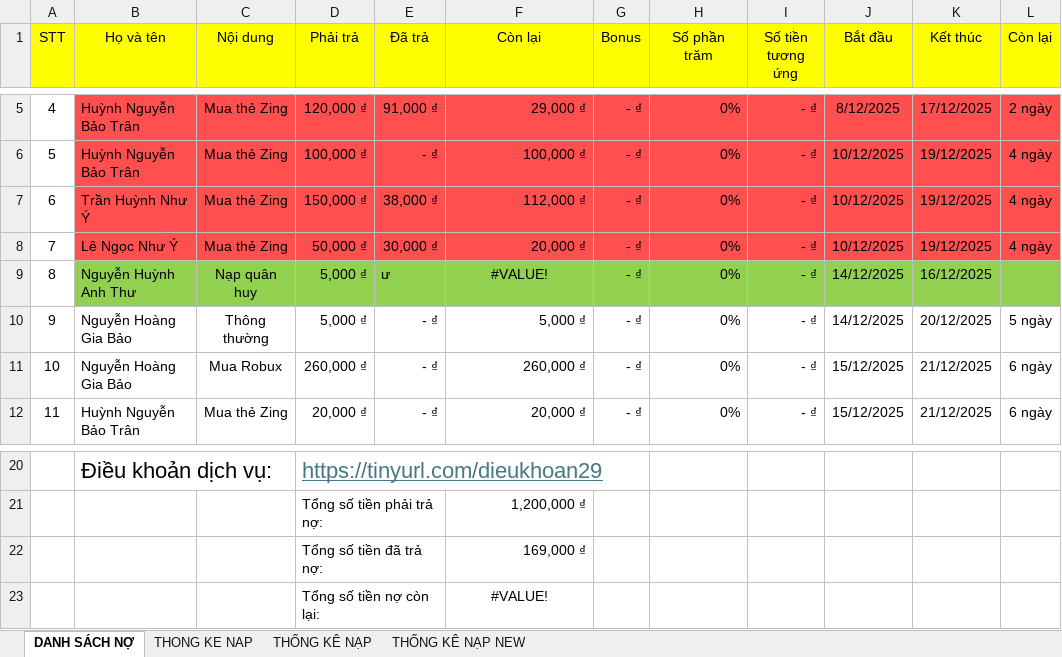
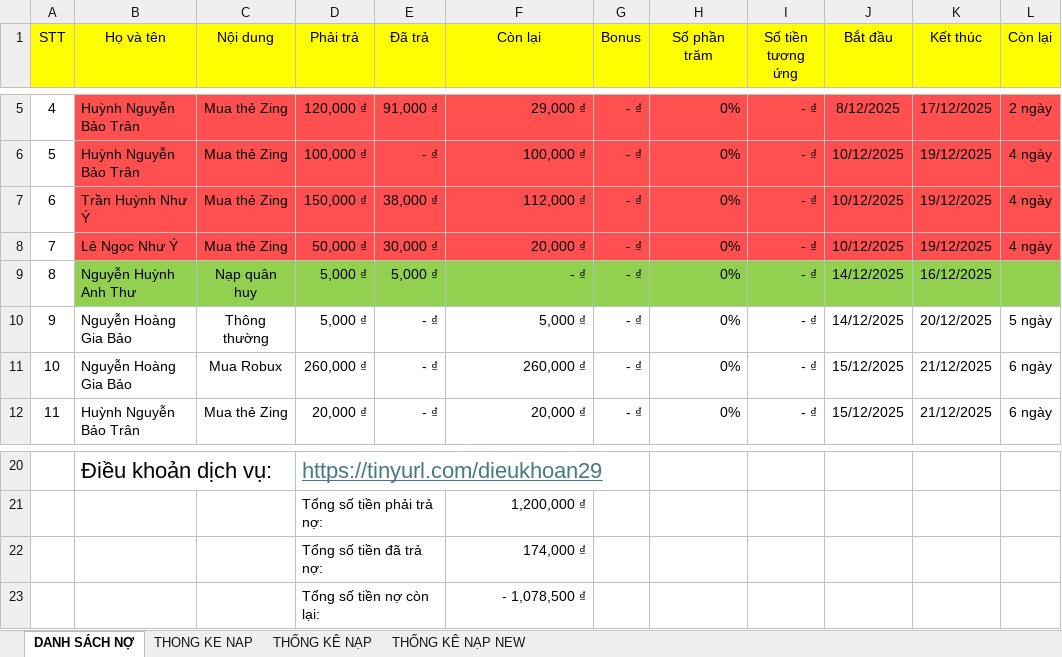
Before and after one commit to minhlong1707/so-no-master, an Excel workbook: solieu.xlsx, sheet DANH SÁCH NỢ, drawn as a sheet; only a part is shown, gaps mark what is left out; values as stored, in another font and other column widths than the file's, no borders; the diff names each change by its address in the sheet, - before the commit and + after, or states it on an @@ line.

Commit message:
Add files via upload

```diff
--- a/solieu.xlsx (sheet DANH SÁCH NỢ)
+++ b/solieu.xlsx (sheet DANH SÁCH NỢ)
-E9 (Đã trả): ư
+E9 (Đã trả): 5,000 ₫
-F9 (Còn lại): #VALUE!
+F9 (Còn lại): - ₫
-F9 alignment: center
+F9 alignment: right
-F22 (Còn lại): 169,000 ₫
+F22 (Còn lại): 174,000 ₫
-F23 (Còn lại): #VALUE!
+F23 (Còn lại): - 1,078,500 ₫
-F23 alignment: center
+F23 alignment: right
```
